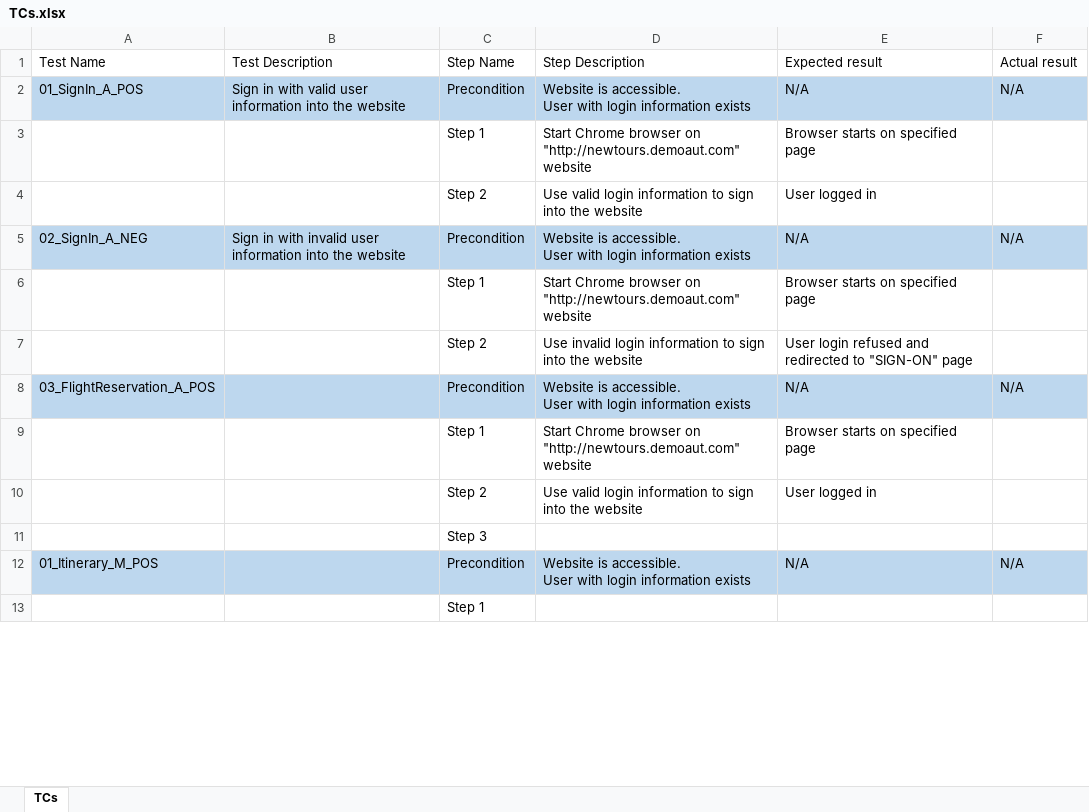
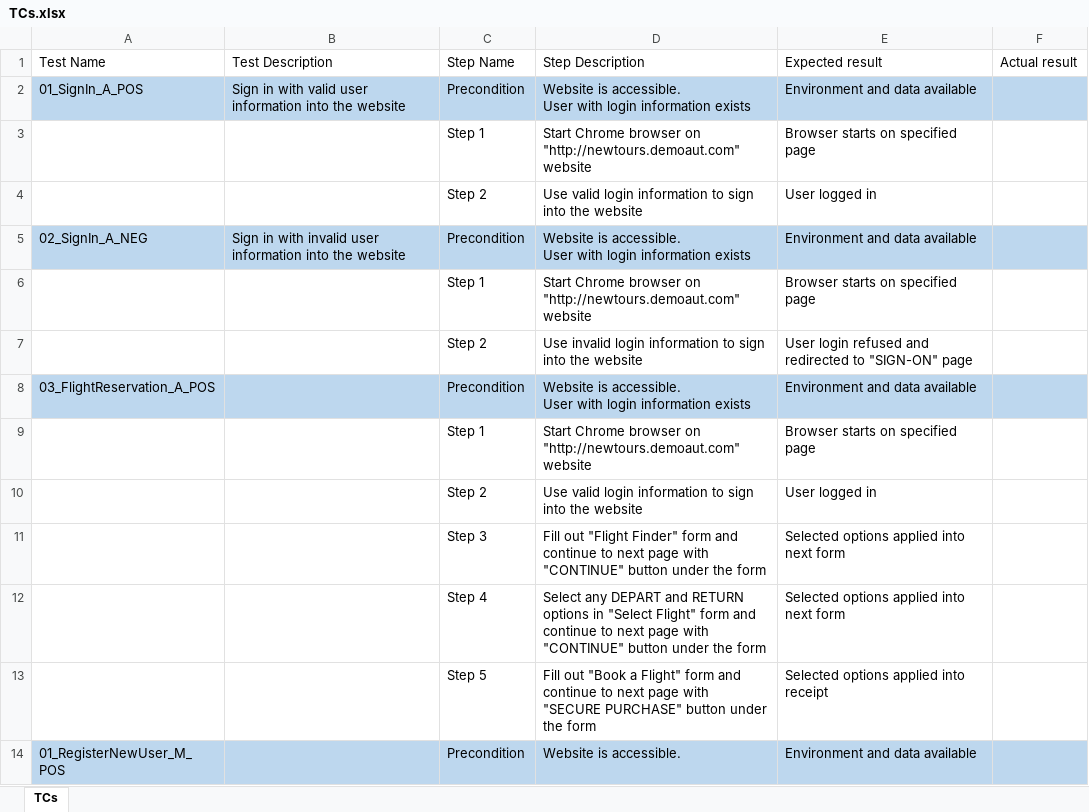
Before and after one commit to Raedek/MF, an Excel workbook: Docs/TCs.xlsx, sheet TCs, drawn as a sheet; only a part is shown; values as stored, in another font and other column widths than the file's, no borders; removed rows and columns are numbered as before the commit, all else as after; ↵ is a line break in a cell; the diff covers the shown part only; the diff names each change by its address in the sheet, - before the commit and + after, or states it on an @@ line.

Commit message:
Add files via upload

```diff
--- a/Docs/TCs.xlsx (sheet TCs)
+++ b/Docs/TCs.xlsx (sheet TCs)
-E2 (Expected result): N/A
+E2 (Expected result): Environment and data available
-F2 (Actual result): N/A
+F2 (Actual result): (empty)
-E5 (Expected result): N/A
+E5 (Expected result): Environment and data available
-F5 (Actual result): N/A
+F5 (Actual result): (empty)
-E8 (Expected result): N/A
+E8 (Expected result): Environment and data available
-F8 (Actual result): N/A
+F8 (Actual result): (empty)
-row 11:  |  | Step 3
-row 12: 01_Itinerary_M_POS |  | Precondition | Website is accessible. ↵ User with login information exists | N/A | N/A
-row 13:  |  | Step 1
+row 11:  |  | Step 3 | Fill out "Flight Finder" form and continue to next page with "CONTINUE" button under the form | Selected options applied into next form
+row 12:  |  | Step 4 | Select any DEPART and RETURN options in "Select Flight" form and continue to next page with "CONTINUE" button under the form | Selected options applied into next form
+row 13:  |  | Step 5 | Fill out "Book a Flight" form and continue to next page with "SECURE PURCHASE" button under the form | Selected options applied into receipt
+row 14: 01_RegisterNewUser_M_POS |  | Precondition | Website is accessible. | Environment and data available
```
Also changed, not shown: 12 added rows, 3 removed rows and 2 edited cells elsewhere in this sheet.
